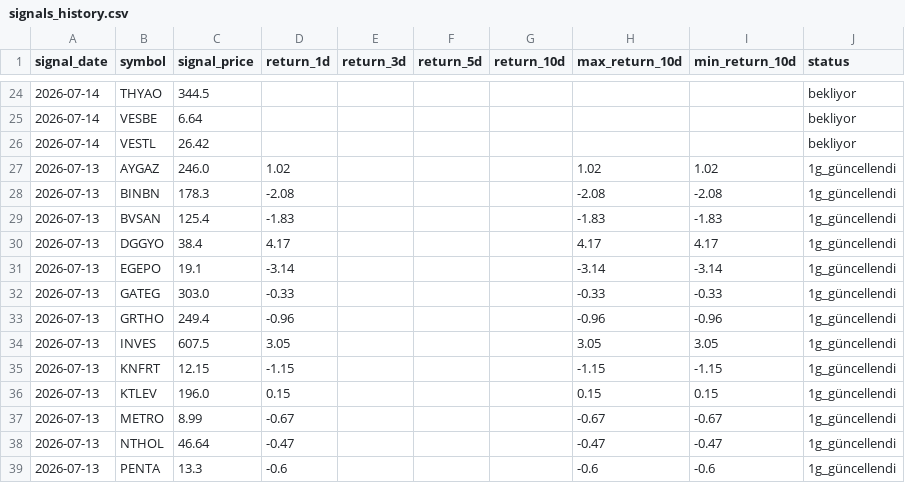
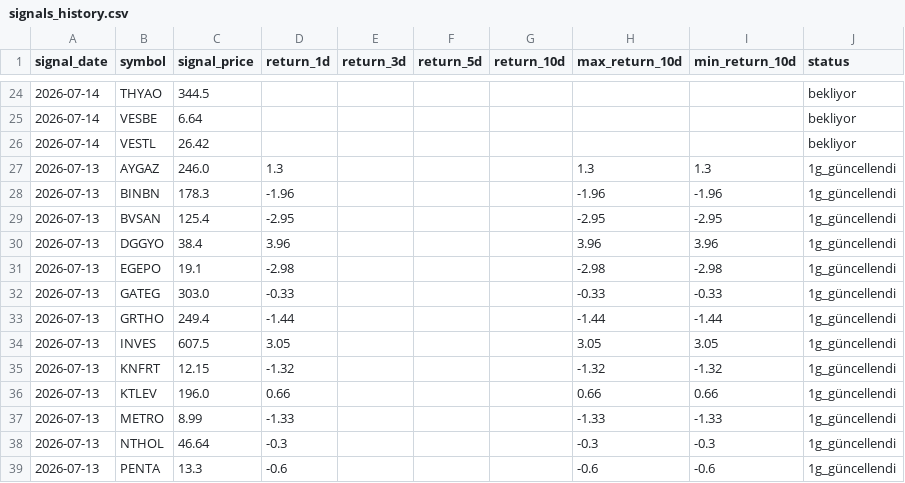
Before and after one commit to swcydsqzjb-bit/bist-bot, a CSV file: signals_history.csv, drawn as a sheet; only a part is shown, gaps mark what is left out; the diff covers the shown part only.

```diff
--- a/signals_history.csv
+++ b/signals_history.csv
@@ -26,14 +26,14 @@
 2026-07-14,VESTL,26.42,,,,,,,bekliyor
-2026-07-13,AYGAZ,246.0,1.02,,,,1.02,1.02,1g_güncellendi
-2026-07-13,BINBN,178.3,-2.08,,,,-2.08,-2.08,1g_güncellendi
-2026-07-13,BVSAN,125.4,-1.83,,,,-1.83,-1.83,1g_güncellendi
-2026-07-13,DGGYO,38.4,4.17,,,,4.17,4.17,1g_güncellendi
-2026-07-13,EGEPO,19.1,-3.14,,,,-3.14,-3.14,1g_güncellendi
+2026-07-13,AYGAZ,246.0,1.3,,,,1.3,1.3,1g_güncellendi
+2026-07-13,BINBN,178.3,-1.96,,,,-1.96,-1.96,1g_güncellendi
+2026-07-13,BVSAN,125.4,-2.95,,,,-2.95,-2.95,1g_güncellendi
+2026-07-13,DGGYO,38.4,3.96,,,,3.96,3.96,1g_güncellendi
+2026-07-13,EGEPO,19.1,-2.98,,,,-2.98,-2.98,1g_güncellendi
 2026-07-13,GATEG,303.0,-0.33,,,,-0.33,-0.33,1g_güncellendi
-2026-07-13,GRTHO,249.4,-0.96,,,,-0.96,-0.96,1g_güncellendi
+2026-07-13,GRTHO,249.4,-1.44,,,,-1.44,-1.44,1g_güncellendi
 2026-07-13,INVES,607.5,3.05,,,,3.05,3.05,1g_güncellendi
-2026-07-13,KNFRT,12.15,-1.15,,,,-1.15,-1.15,1g_güncellendi
-2026-07-13,KTLEV,196.0,0.15,,,,0.15,0.15,1g_güncellendi
-2026-07-13,METRO,8.99,-0.67,,,,-0.67,-0.67,1g_güncellendi
-2026-07-13,NTHOL,46.64,-0.47,,,,-0.47,-0.47,1g_güncellendi
+2026-07-13,KNFRT,12.15,-1.32,,,,-1.32,-1.32,1g_güncellendi
+2026-07-13,KTLEV,196.0,0.66,,,,0.66,0.66,1g_güncellendi
+2026-07-13,METRO,8.99,-1.33,,,,-1.33,-1.33,1g_güncellendi
+2026-07-13,NTHOL,46.64,-0.3,,,,-0.3,-0.3,1g_güncellendi
 2026-07-13,PENTA,13.3,-0.6,,,,-0.6,-0.6,1g_güncellendi
```
Also changed, not shown: 30 edited cells elsewhere in this file.
